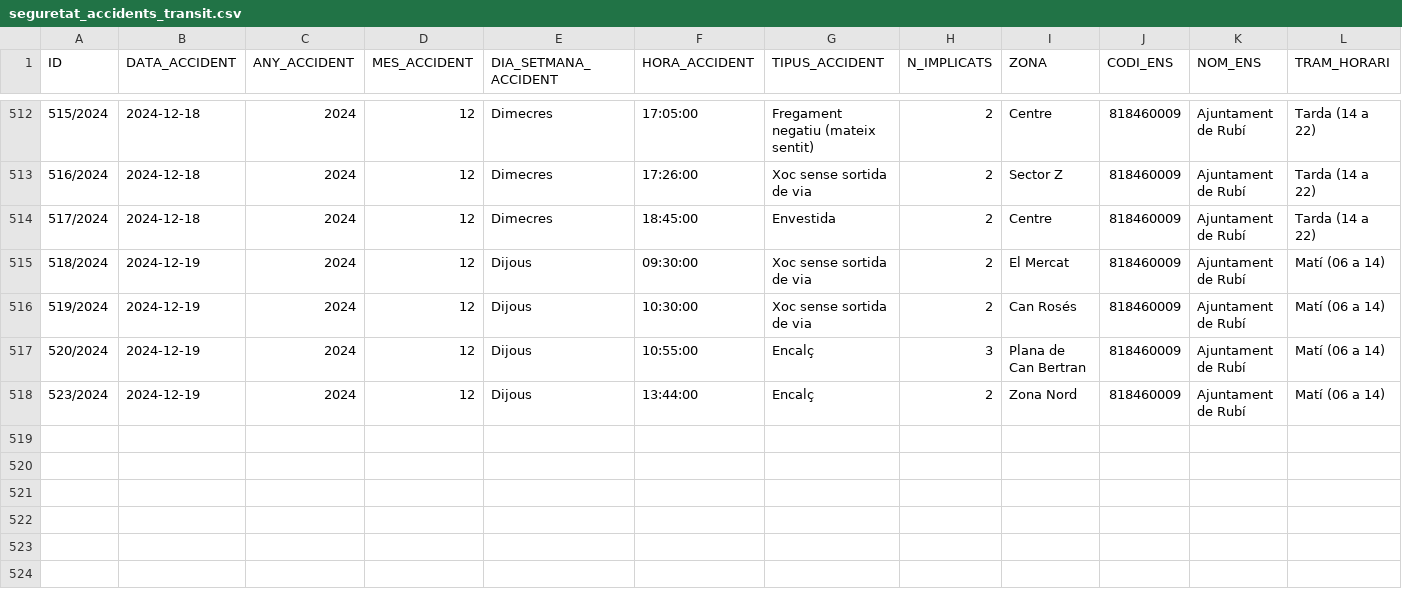
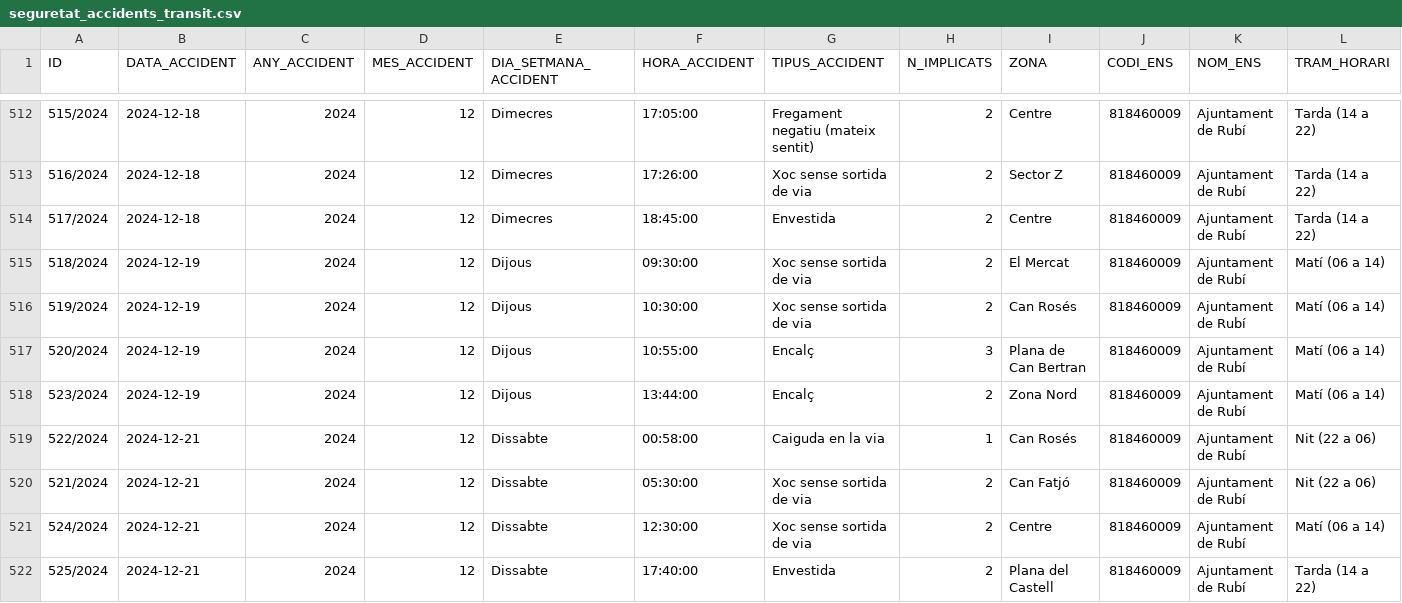
Before and after one commit to ajrubi/opendata, a CSV file: datasets/csv/seguretat_accidents_transit.csv, drawn as a sheet; only a part is shown, gaps mark what is left out; rows hold the shown columns only; the diff names each change by its address in the sheet, - before the commit and + after, or states it on an @@ line.

Commit message:
Pujada dels datasets en data 22-06-2025

```diff
--- a/datasets/csv/seguretat_accidents_transit.csv
+++ b/datasets/csv/seguretat_accidents_transit.csv
+row 519: 522/2024 | 2024-12-21 | 2024 | 12 | Dissabte | 00:58:00 | Caiguda en la via | 1 | Can Rosés | 818460009 | Ajuntament de Rubí | Nit (22 a 06)
+row 520: 521/2024 | 2024-12-21 | 2024 | 12 | Dissabte | 05:30:00 | Xoc sense sortida de via | 2 | Can Fatjó | 818460009 | Ajuntament de Rubí | Nit (22 a 06)
+row 521: 524/2024 | 2024-12-21 | 2024 | 12 | Dissabte | 12:30:00 | Xoc sense sortida de via | 2 | Centre | 818460009 | Ajuntament de Rubí | Matí (06 a 14)
+row 522: 525/2024 | 2024-12-21 | 2024 | 12 | Dissabte | 17:40:00 | Envestida | 2 | Plana del Castell | 818460009 | Ajuntament de Rubí | Tarda (14 a 22)
```
Also changed, not shown: datasets/csv/public_activitats_comercials.csv, datasets/csv/public_cataleg_tramits.csv, 6 other files.
